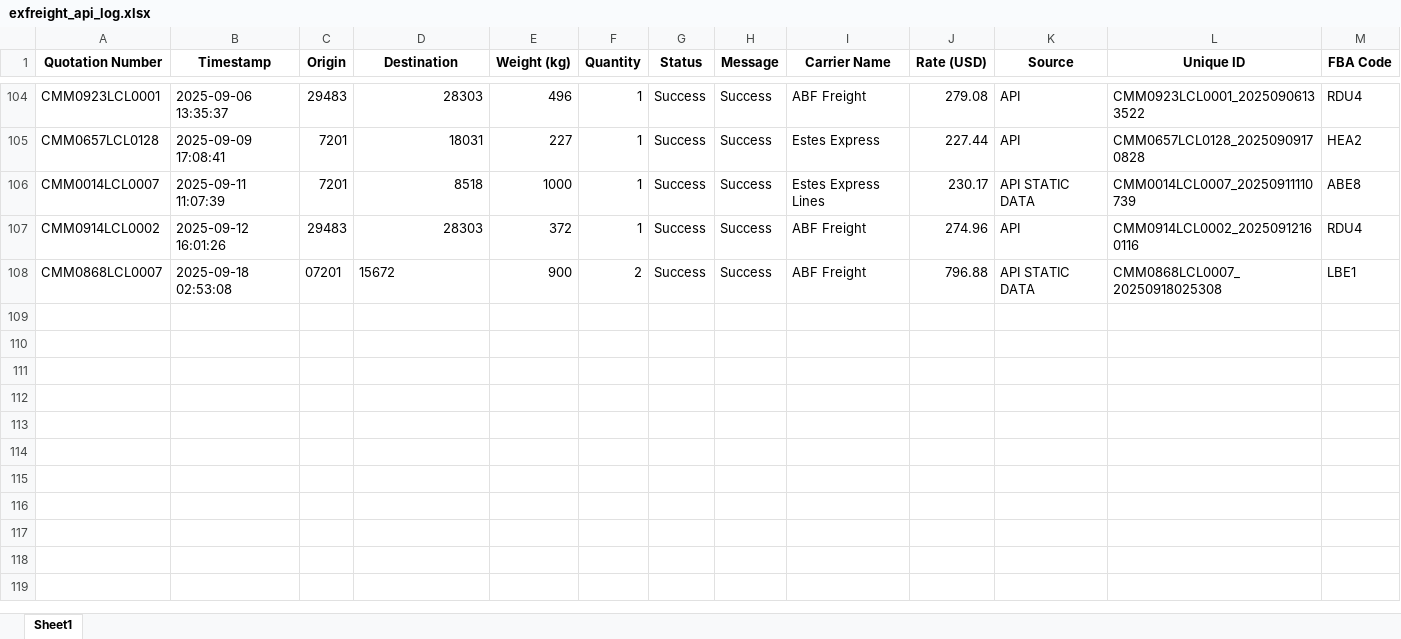
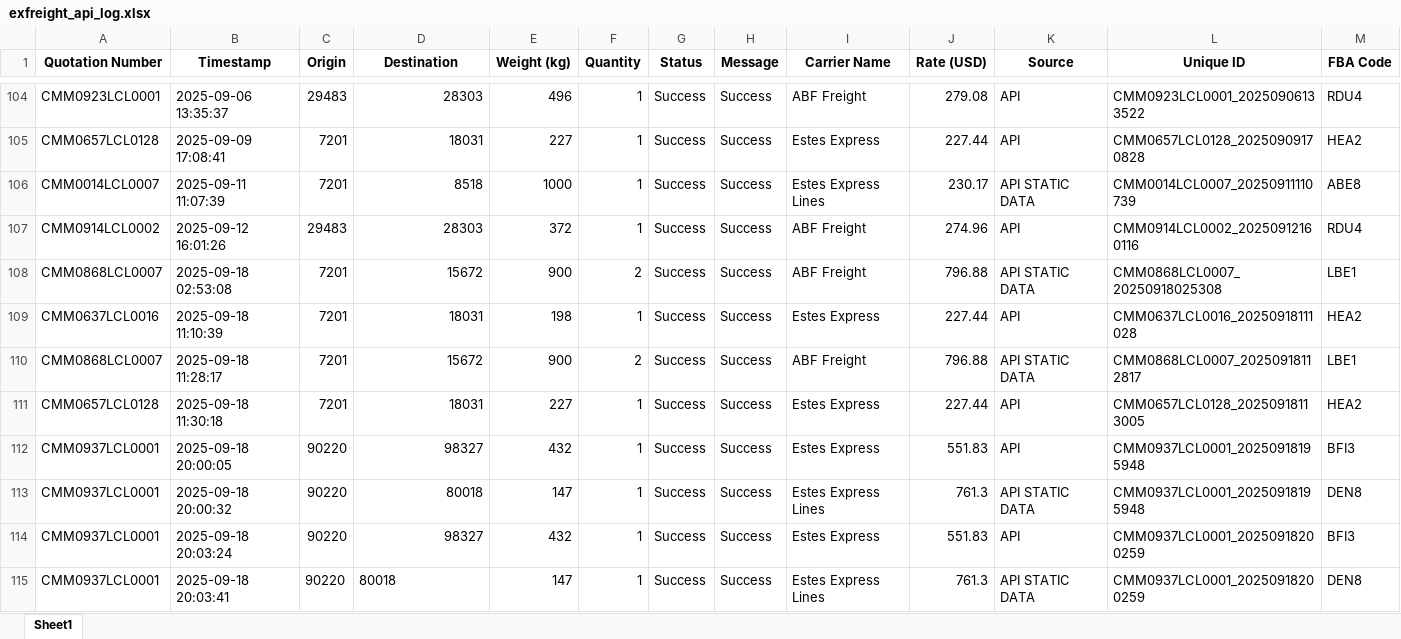
Before and after one commit to Ayyanagouda006/FBA-Pricing-Tool, an Excel workbook: Logs/exfreight_api_log.xlsx, sheet Sheet1, drawn as a sheet; only a part is shown, gaps mark what is left out; values as stored, in another font and other column widths than the file's, no borders; rows hold the shown columns only; the diff names each change by its address in the sheet, - before the commit and + after, or states it on an @@ line.

```diff
--- a/Logs/exfreight_api_log.xlsx (sheet Sheet1)
+++ b/Logs/exfreight_api_log.xlsx (sheet Sheet1)
-C108 (Origin): 07201
+C108 (Origin): 7201
-D108 alignment: left
+D108 alignment: right
+row 109: CMM0637LCL0016 | 2025-09-18 11:10:39 | 7201 | 18031 | 198 | 1 | Success | Success | Estes Express | 227.44 | API | CMM0637LCL0016_20250918111028 | HEA2
+row 110: CMM0868LCL0007 | 2025-09-18 11:28:17 | 7201 | 15672 | 900 | 2 | Success | Success | ABF Freight | 796.88 | API STATIC DATA | CMM0868LCL0007_20250918112817 | LBE1
+row 111: CMM0657LCL0128 | 2025-09-18 11:30:18 | 7201 | 18031 | 227 | 1 | Success | Success | Estes Express | 227.44 | API | CMM0657LCL0128_20250918113005 | HEA2
+row 112: CMM0937LCL0001 | 2025-09-18 20:00:05 | 90220 | 98327 | 432 | 1 | Success | Success | Estes Express | 551.83 | API | CMM0937LCL0001_20250918195948 | BFI3
+row 113: CMM0937LCL0001 | 2025-09-18 20:00:32 | 90220 | 80018 | 147 | 1 | Success | Success | Estes Express Lines | 761.3 | API STATIC DATA | CMM0937LCL0001_20250918195948 | DEN8
+row 114: CMM0937LCL0001 | 2025-09-18 20:03:24 | 90220 | 98327 | 432 | 1 | Success | Success | Estes Express | 551.83 | API | CMM0937LCL0001_20250918200259 | BFI3
+row 115: CMM0937LCL0001 | 2025-09-18 20:03:41 | 90220 | 80018 | 147 | 1 | Success | Success | Estes Express Lines | 761.3 | API STATIC DATA | CMM0937LCL0001_20250918200259 | DEN8
```
Also changed, not shown: Logs/bookings_log.xlsx, Logs/heyprimo_api_tracking.xlsx, 5 other files.
